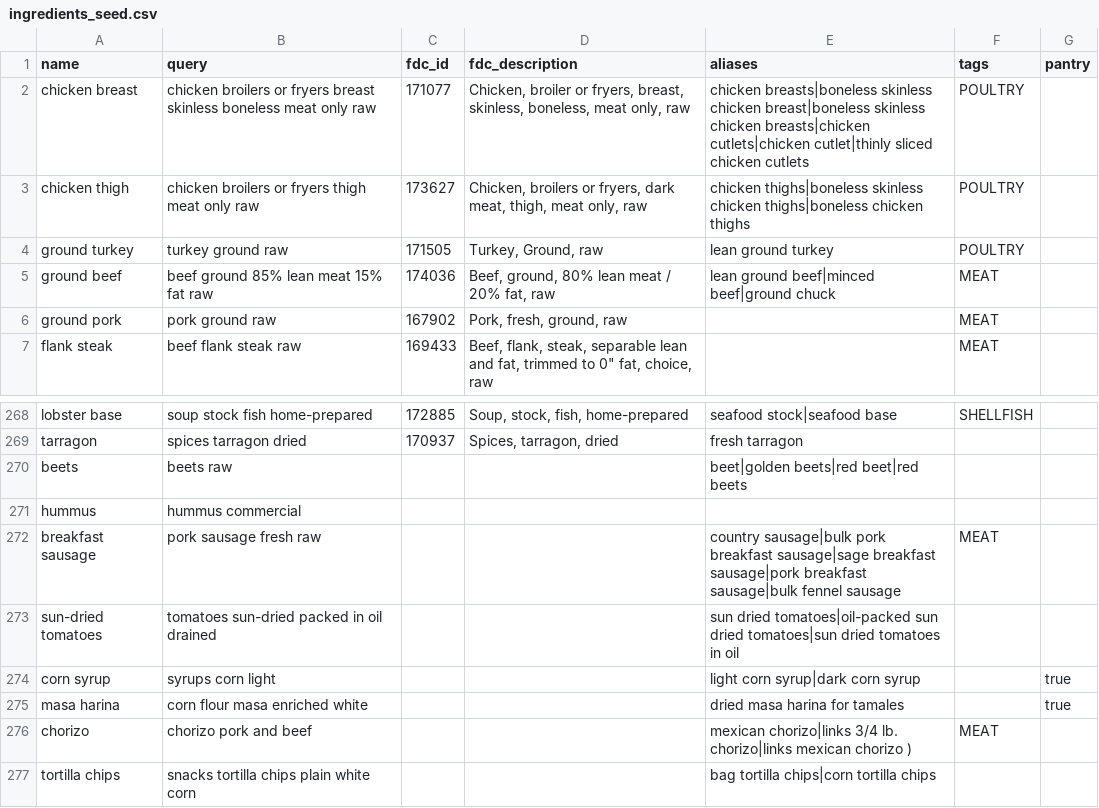
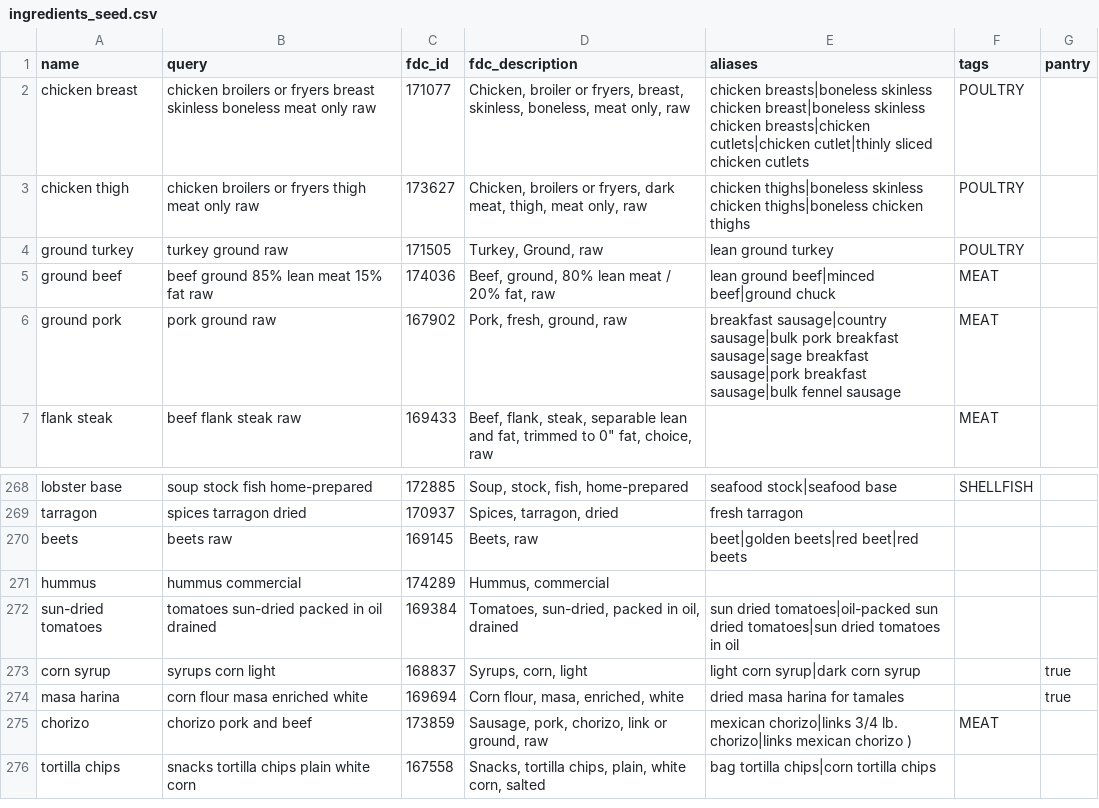
Before and after one commit to FoolsFlagonStudio/Victual, a CSV file: data_pipeline/ingredients_seed.csv, drawn as a sheet; only a part is shown, gaps mark what is left out.

```diff
--- a/data_pipeline/ingredients_seed.csv
+++ b/data_pipeline/ingredients_seed.csv
@@ -5,3 +5,3 @@ ground turkey,turkey ground raw,171505,"Turkey, Ground, raw",lean ground turkey,
 ground beef,beef ground 85% lean meat 15% fat raw,174036,"Beef, ground, 80% lean meat / 20% fat, raw",lean ground beef|minced beef|ground chuck,MEAT,
-ground pork,pork ground raw,167902,"Pork, fresh, ground, raw",,MEAT,
+ground pork,pork ground raw,167902,"Pork, fresh, ground, raw",breakfast sausage|country sausage|bulk pork breakfast sausage|sage breakfast sausage|pork breakfast sausage|bulk fennel sausage,MEAT,
 flank steak,beef flank steak raw,169433,"Beef, flank, steak, separable lean and fat, trimmed to 0"" fat, choice, raw",,MEAT,
@@ -269,9 +269,8 @@ lobster base,soup stock fish home-prepared,172885,"Soup, stock, fish, home-prepa
 tarragon,spices tarragon dried,170937,"Spices, tarragon, dried",fresh tarragon,,
-beets,beets raw,,,beet|golden beets|red beet|red beets,,
-hummus,hummus commercial,,,,,
-breakfast sausage,pork sausage fresh raw,,,country sausage|bulk pork breakfast sausage|sage breakfast sausage|pork breakfast sausage|bulk fennel sausage,MEAT,
-sun-dried tomatoes,tomatoes sun-dried packed in oil drained,,,sun dried tomatoes|oil-packed sun dried tomatoes|sun dried tomatoes in oil,,
-corn syrup,syrups corn light,,,light corn syrup|dark corn syrup,,true
-masa harina,corn flour masa enriched white,,,dried masa harina for tamales,,true
-chorizo,chorizo pork and beef,,,mexican chorizo|links 3/4 lb. chorizo|links mexican chorizo ),MEAT,
-tortilla chips,snacks tortilla chips plain white corn,,,bag tortilla chips|corn tortilla chips,,
+beets,beets raw,169145,"Beets, raw",beet|golden beets|red beet|red beets,,
+hummus,hummus commercial,174289,"Hummus, commercial",,,
+sun-dried tomatoes,tomatoes sun-dried packed in oil drained,169384,"Tomatoes, sun-dried, packed in oil, drained",sun dried tomatoes|oil-packed sun dried tomatoes|sun dried tomatoes in oil,,
+corn syrup,syrups corn light,168837,"Syrups, corn, light",light corn syrup|dark corn syrup,,true
+masa harina,corn flour masa enriched white,169694,"Corn flour, masa, enriched, white",dried masa harina for tamales,,true
+chorizo,chorizo pork and beef,173859,"Sausage, pork, chorizo, link or ground, raw",mexican chorizo|links 3/4 lb. chorizo|links mexican chorizo ),MEAT,
+tortilla chips,snacks tortilla chips plain white corn,167558,"Snacks, tortilla chips, plain, white corn, salted",bag tortilla chips|corn tortilla chips,,
```
Also changed, not shown: data_pipeline/kroger_queries.csv.
